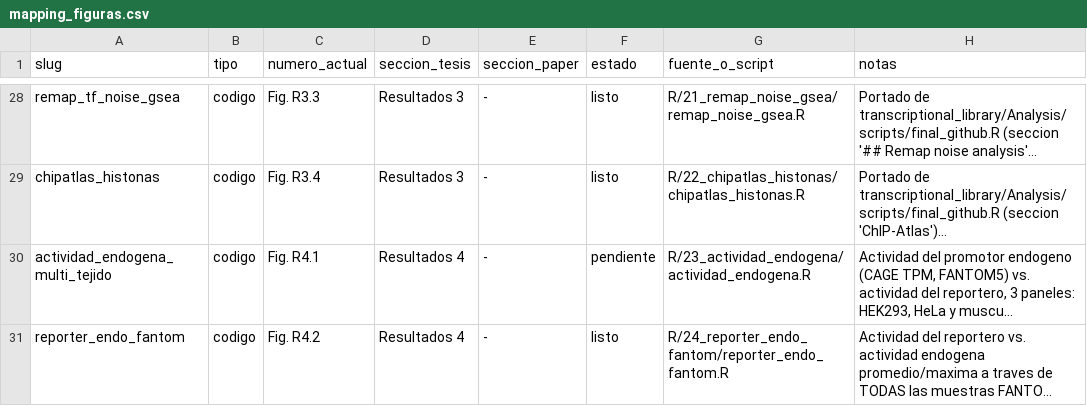
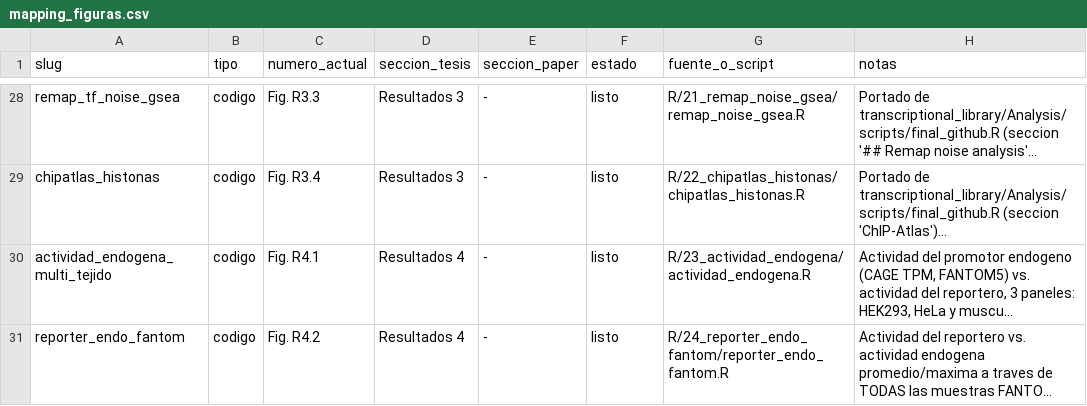
Before and after one commit to martin-iungman/TesisDoc, a CSV file: docs/mapping_figuras.csv, drawn as a sheet; only a part is shown, gaps mark what is left out; long unchanged cells end in …; the diff covers the shown part only; the diff names each change by its address in the sheet, - before the commit and + after, or states it on an @@ line.

```diff
--- a/docs/mapping_figuras.csv
+++ b/docs/mapping_figuras.csv
-F30 (estado): pendiente
+F30 (estado): listo
```
Also changed, not shown: 1 added row elsewhere in this file, 8 other files.
